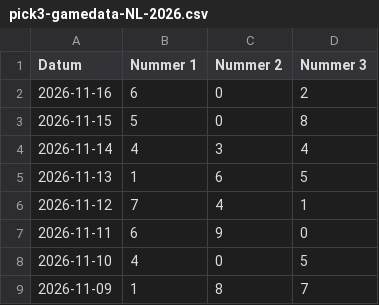
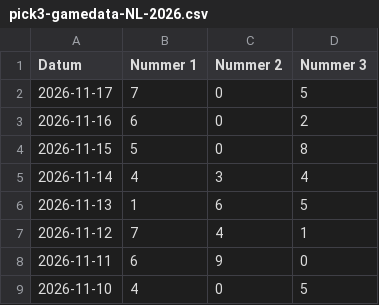
Before and after one commit to mcgunit/sequencePredictor, a CSV file: data/trainingData/pick3/pick3-gamedata-NL-2026.csv, drawn as a sheet; only a part is shown; the shorter side is filled out with more unchanged rows; the diff names each change by its address in the sheet, - before the commit and + after, or states it on an @@ line.

```diff
--- a/data/trainingData/pick3/pick3-gamedata-NL-2026.csv
+++ b/data/trainingData/pick3/pick3-gamedata-NL-2026.csv
+row 2: 2026-11-17 | 7 | 0 | 5
```
Also changed, not shown: 4 other files.
